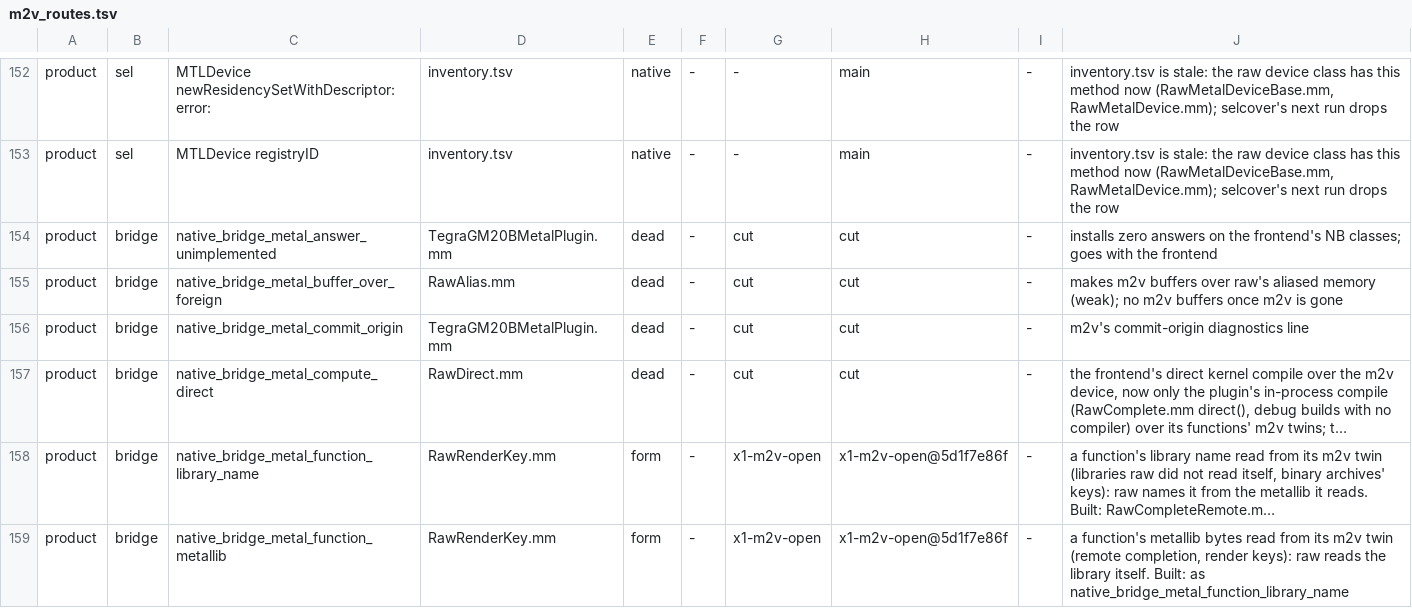
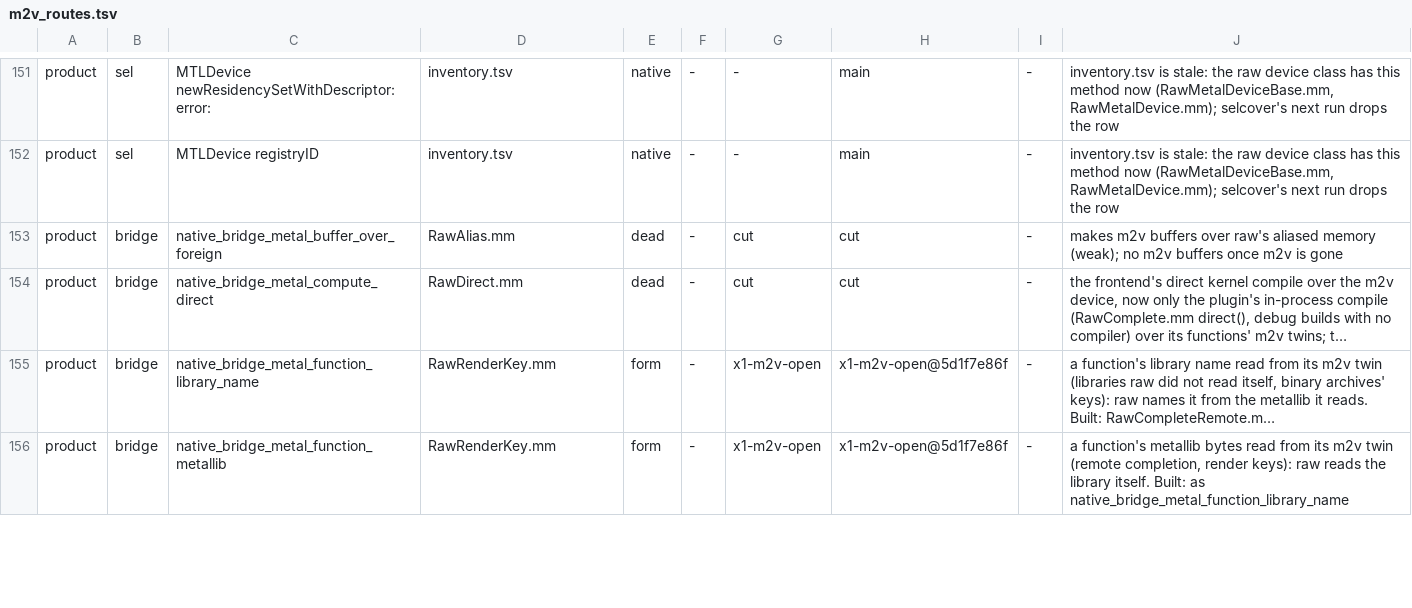
Before and after one commit to D-Radish76/ios-on-switch-lmao, a TSV file: drivers/TegraGM20BMetal/raw/plan/m2v_routes.tsv, drawn as a sheet; only a part is shown, gaps mark what is left out; long unchanged cells end in …; the diff covers the shown part only; the diff names each change by its address in the sheet, - before the commit and + after, or states it on an @@ line.

Commit message:
A process with no raw device gets no Metal device, not the Metal-to-Vulkan runtime
When the pack cannot be read or the raw open fails, the plugin returns nil and logs once:
"no device in <process> (<class>): <why>". The whole-process fallback is gone with what only it used: the
runtime's opening and seed, the frontend hooks, the bridge's rates calls and every environment switch between the
two paths (the stage script loses --no-raw and TEGRA_RAW_STAGE).

No process loses its GPU by this. The sandbox profiles of both kernelcaches give the pack and the native index
the same read rules as the plugin's own binary in every profile (86 in 24B119, 37 in 21H461), so a process that
can load the driver can read the pack. The last device run (24B119) had 37 opens on the raw path and none off it.

raw_events_source_test's cross-process case is deleted: the raw device implements those selectors itself.

```diff
--- a/drivers/TegraGM20BMetal/raw/plan/m2v_routes.tsv
+++ b/drivers/TegraGM20BMetal/raw/plan/m2v_routes.tsv
-row 154: product | bridge | native_bridge_metal_answer_unimplemented | TegraGM20BMetalPlugin.mm | dead | - | cut | cut | - | installs zero answers on the frontend's NB classes; goes with the frontend
-row 156: product | bridge | native_bridge_metal_commit_origin | TegraGM20BMetalPlugin.mm | dead | - | cut | cut | - | m2v's commit-origin diagnostics line
```
Also changed, not shown: 5 removed rows and 3 edited cells elsewhere in this file, 8 other files.
